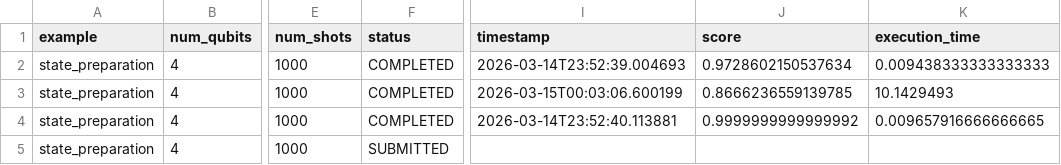
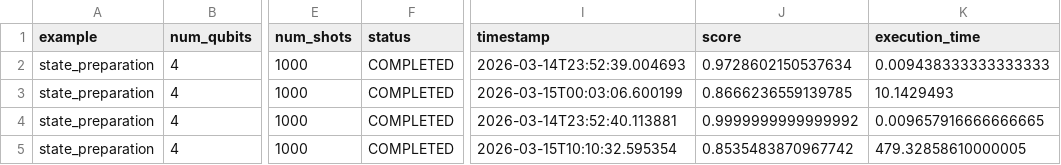
Before and after one commit to Classiq/classiq-library, a CSV file: benchmarking/benchmarks/data/state_preparation4.csv, drawn as a sheet; only a part is shown, gaps mark what is left out; the diff names each change by its address in the sheet, - before the commit and + after, or states it on an @@ line.

Commit message:
update class names in notebooks and add grover

```diff
--- a/benchmarking/benchmarks/data/state_preparation4.csv
+++ b/benchmarking/benchmarks/data/state_preparation4.csv
-F5 (status): SUBMITTED
+F5 (status): COMPLETED
-I5 (timestamp): (empty)
+I5 (timestamp): 2026-03-15T10:10:32.595354
-J5 (score): (empty)
+J5 (score): 0.8535483870967742
-K5 (execution_time): (empty)
+K5 (execution_time): 479.32858610000005
```
Also changed, not shown: 7 other files.
